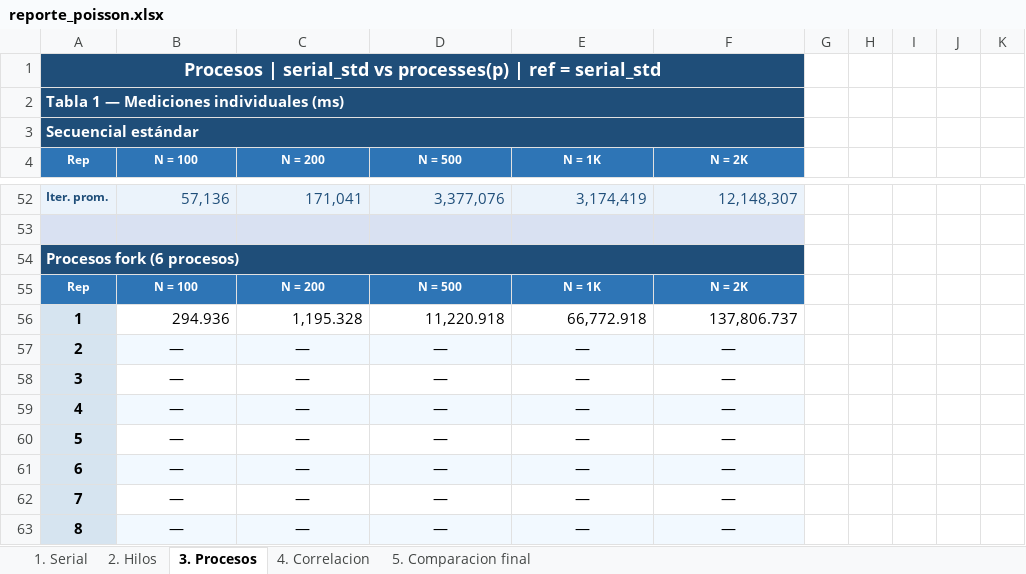
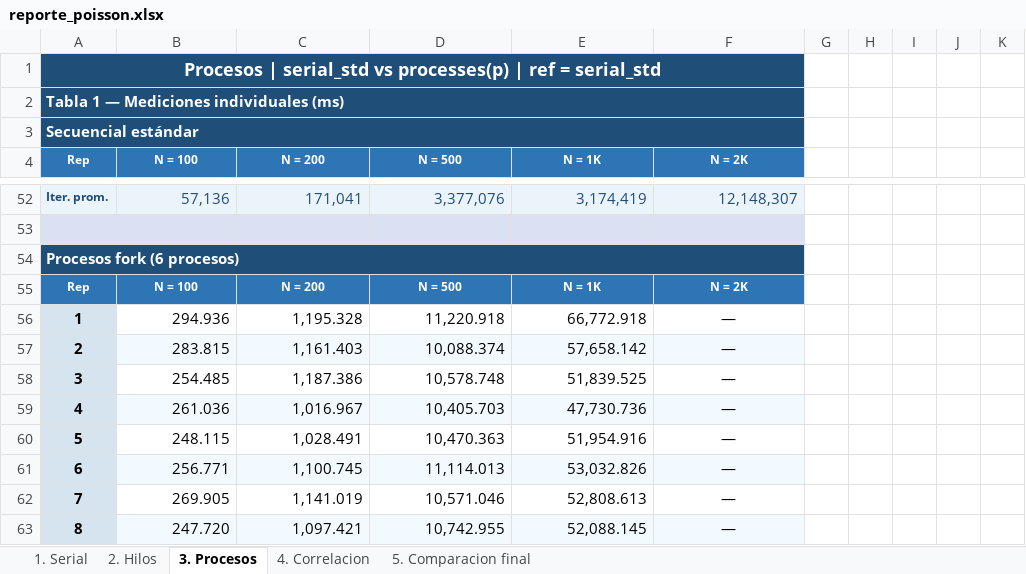
Before and after one commit to Juanes7222/HPC-Jacobi, an Excel workbook: results/reporte_poisson.xlsx, sheet 3. Procesos, drawn as a sheet; only a part is shown, gaps mark what is left out; values as stored, in another font and other column widths than the file's, no borders; charts and pictures not drawn; the diff covers the shown part only; the diff names each change by its address in the sheet, - before the commit and + after, or states it on an @@ line.

Commit message:
Update results

```diff
--- a/results/reporte_poisson.xlsx (sheet 3. Procesos)
+++ b/results/reporte_poisson.xlsx (sheet 3. Procesos)
-F56 (N = 2K): 137,806.737
+F56 (N = 2K): —
-F56 alignment: right
+F56 alignment: center
-B57 (N = 100): —
+B57 (N = 100): 283.815
-B57:E63 alignment: center
+B57:E63 alignment: right
-C57 (N = 200): —
+C57 (N = 200): 1,161.403
-D57 (N = 500): —
+D57 (N = 500): 10,088.374
-E57 (N = 1K): —
+E57 (N = 1K): 57,658.142
-B58 (N = 100): —
+B58 (N = 100): 254.485
-C58 (N = 200): —
+C58 (N = 200): 1,187.386
-D58 (N = 500): —
+D58 (N = 500): 10,578.748
-E58 (N = 1K): —
+E58 (N = 1K): 51,839.525
-B59 (N = 100): —
+B59 (N = 100): 261.036
-C59 (N = 200): —
+C59 (N = 200): 1,016.967
-D59 (N = 500): —
+D59 (N = 500): 10,405.703
-E59 (N = 1K): —
+E59 (N = 1K): 47,730.736
-B60 (N = 100): —
+B60 (N = 100): 248.115
-C60 (N = 200): —
+C60 (N = 200): 1,028.491
-D60 (N = 500): —
+D60 (N = 500): 10,470.363
-E60 (N = 1K): —
+E60 (N = 1K): 51,954.916
-B61 (N = 100): —
+B61 (N = 100): 256.771
-C61 (N = 200): —
+C61 (N = 200): 1,100.745
-D61 (N = 500): —
+D61 (N = 500): 11,114.013
-E61 (N = 1K): —
+E61 (N = 1K): 53,032.826
-B62 (N = 100): —
+B62 (N = 100): 269.905
-C62 (N = 200): —
+C62 (N = 200): 1,141.019
-D62 (N = 500): —
+D62 (N = 500): 10,571.046
-E62 (N = 1K): —
+E62 (N = 1K): 52,808.613
-B63 (N = 100): —
+B63 (N = 100): 247.720
-C63 (N = 200): —
+C63 (N = 200): 1,097.421
-D63 (N = 500): —
+D63 (N = 500): 10,742.955
-E63 (N = 1K): —
+E63 (N = 1K): 52,088.145
```
Also changed, not shown: 31 added rows, 13 removed rows, 40 edited cells and cell formats elsewhere in this sheet, sheet 4. Correlacion, charts or pictures, 6 other files.
